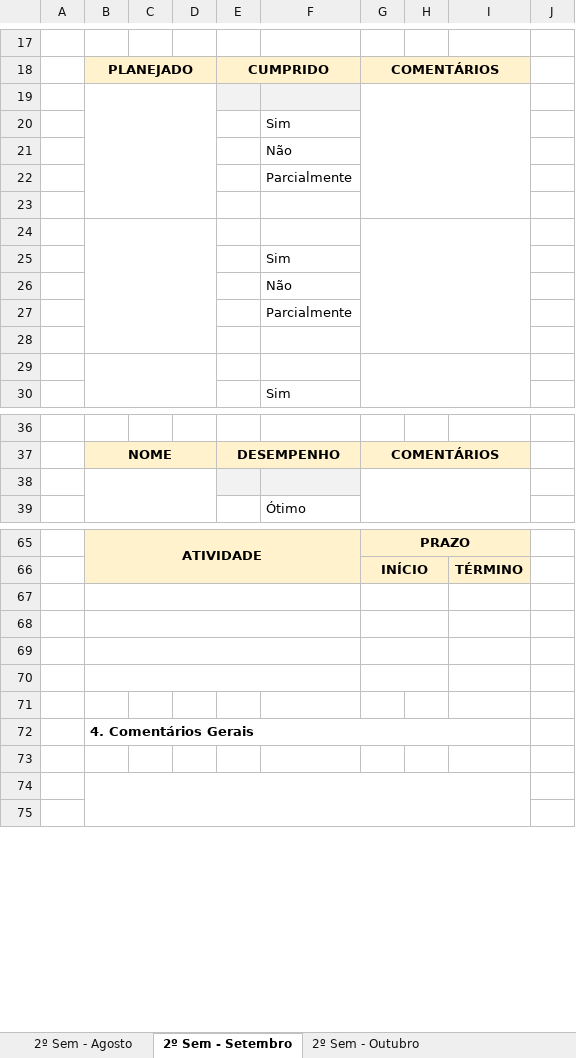
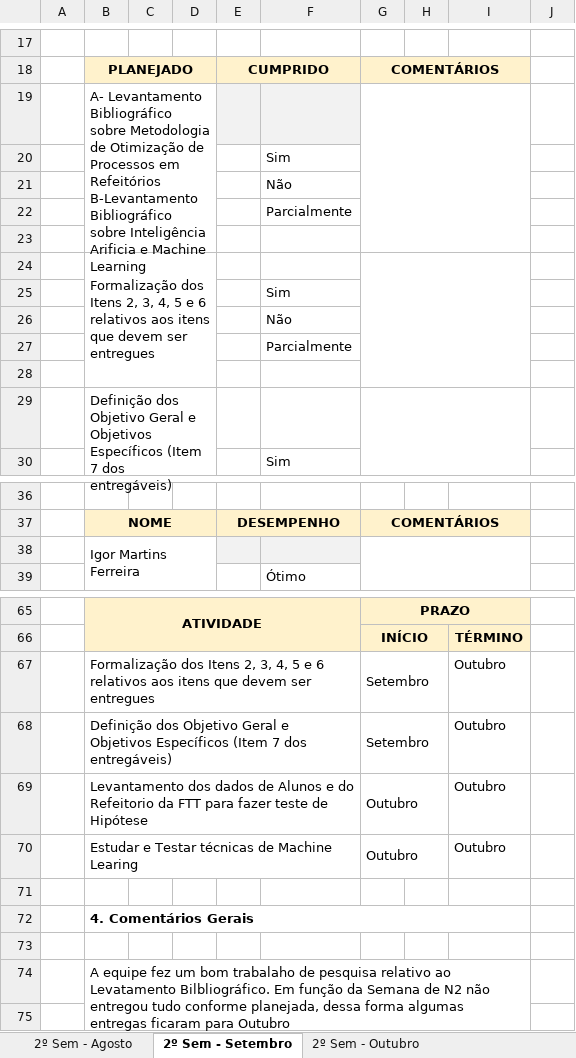
Before and after one commit to SrMartis/TCC1, an Excel workbook: Entregas/Relatório de Acompanhamento Mensal de TCC - V05_2ºsemestre.xlsx, sheet 2º Sem - Setembro, drawn as a sheet; only a part is shown, gaps mark what is left out; values as stored, in another font and other column widths than the file's, no borders; charts and pictures and conditional formats not drawn; the diff covers the shown part only; the diff names each change by its address in the sheet, - before the commit and + after, or states it on an @@ line.

Commit message:
Relatório de Outubro

```diff
--- a/Entregas/Relatório de Acompanhamento Mensal de TCC - V05_2ºsemestre.xlsx (sheet 2º Sem - Setembro)
+++ b/Entregas/Relatório de Acompanhamento Mensal de TCC - V05_2ºsemestre.xlsx (sheet 2º Sem - Setembro)
-B19: (empty)
+B19: A- Levantamento Bibliográfico sobre Metodologia de Otimização de Processos em Refeitórios B-Levantamento Bibliográfico sobre Inteligência Arificia e Machine Learning
-B24: (empty)
+B24: Formalização dos Itens 2, 3, 4, 5 e 6 relativos aos itens que devem ser entregues
-B29: (empty)
+B29: Definição dos Objetivo Geral e Objetivos Específicos (Item 7 dos entregáveis)
-B38: (empty)
+B38: Igor Martins Ferreira
-row 67: (empty)
+row 67:  | Formalização dos Itens 2, 3, 4, 5 e 6 relativos aos itens que devem ser entregues |  |  |  |  | Setembro |  | Outubro
-row 68: (empty)
+row 68:  | Definição dos Objetivo Geral e Objetivos Específicos (Item 7 dos entregáveis) |  |  |  |  | Setembro |  | Outubro
-row 69: (empty)
+row 69:  | Levantamento dos dados de Alunos e do Refeitorio da FTT para fazer teste de Hipótese |  |  |  |  | Outubro |  | Outubro
-row 70: (empty)
+row 70:  | Estudar e Testar técnicas de Machine Learing |  |  |  |  | Outubro |  | Outubro
-B74: (empty)
+B74: A equipe fez um bom trabalaho de pesquisa relativo ao Levatamento Bilbliográfico. Em função da Semana de N2 não entregou tudo conforme planejada, dessa forma algumas entregas ficaram para Outubro
```
Also changed, not shown: 2 edited cells elsewhere in this sheet, charts or pictures.
